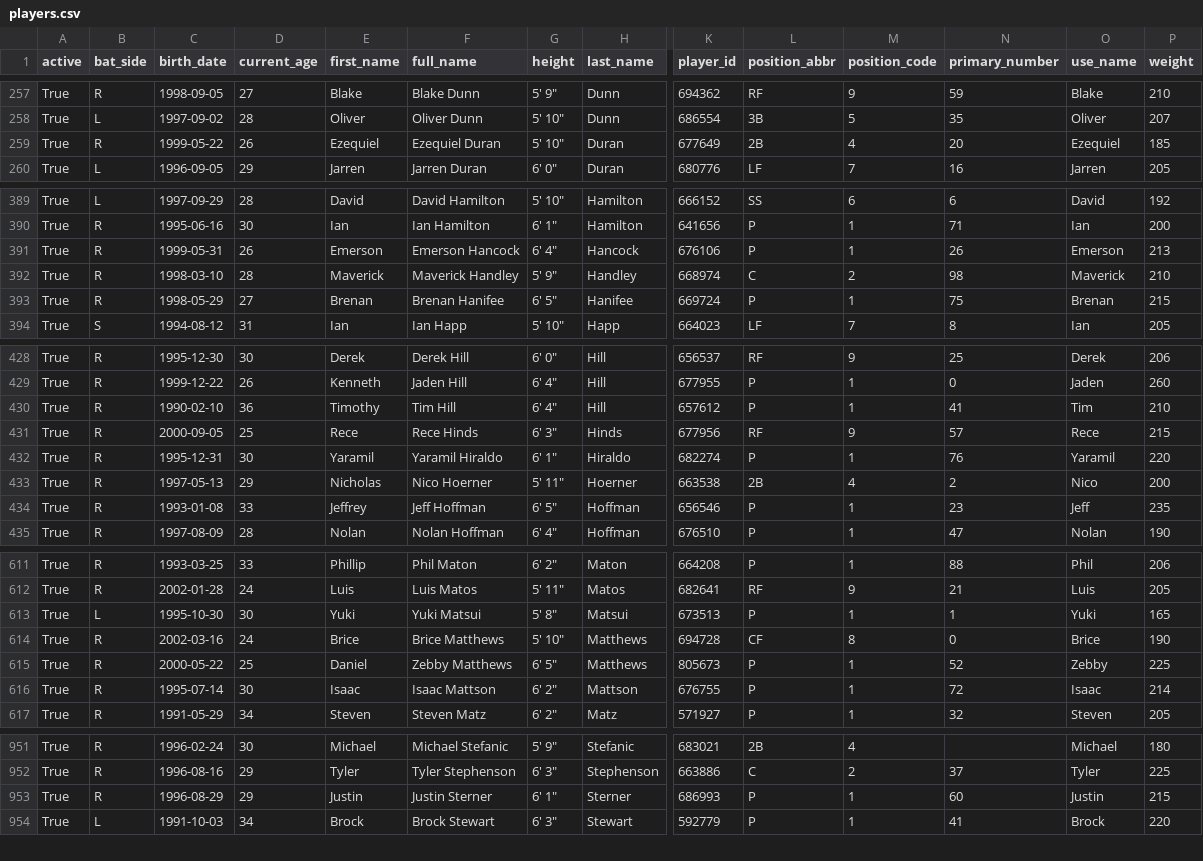
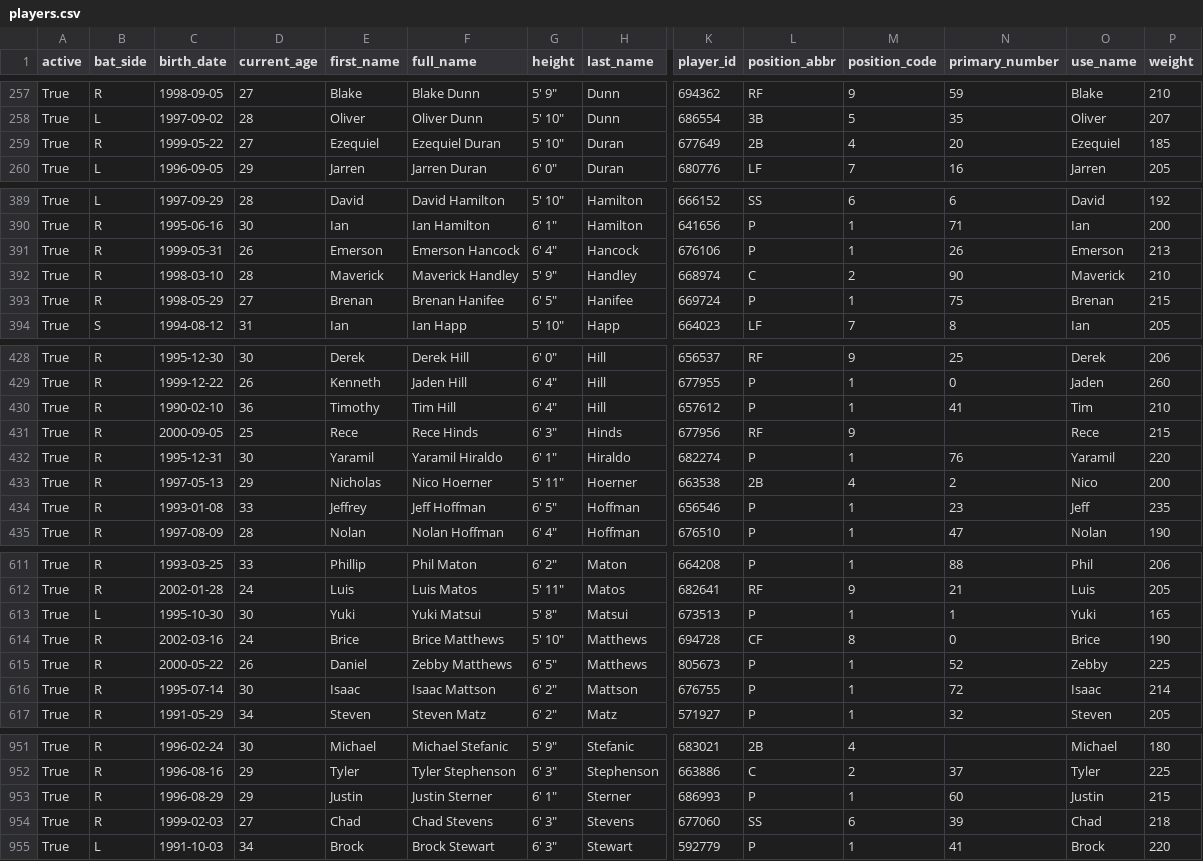
Before and after one commit to fuku8/mlb-data, a CSV file: data/players.csv, drawn as a sheet; only a part is shown, gaps mark what is left out; rows hold the shown columns only; the diff covers the shown part only; the diff names each change by its address in the sheet, - before the commit and + after, or states it on an @@ line.

```diff
--- a/data/players.csv
+++ b/data/players.csv
-D259 (current_age): 26
+D259 (current_age): 27
-N392 (primary_number): 98
+N392 (primary_number): 90
-N431 (primary_number): 57
+N431 (primary_number): (empty)
-D615 (current_age): 25
+D615 (current_age): 26
+row 954: True | R | 1999-02-03 | 27 | Chad | Chad Stevens | 6' 3" | Stevens | 677060 | SS | 6 | 39 | Chad | 218
```
Also changed, not shown: 2 edited cells elsewhere in this file, data/player_fielding.csv, data/player_hitting.csv, 4 other files.
